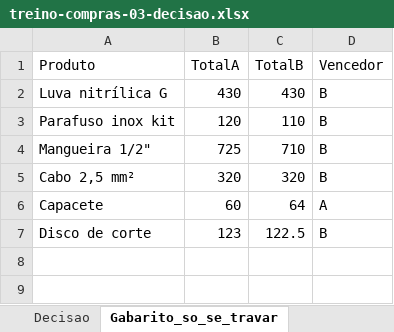
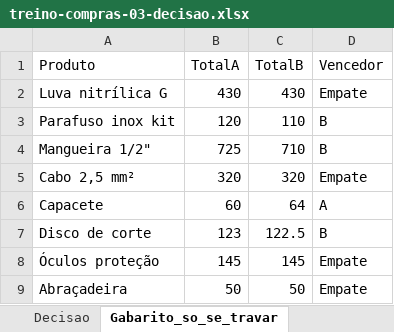
Before and after one commit to migs-maker00/treino-compras, an Excel workbook: public/exercicios/treino-compras-03-decisao.xlsx, sheet Gabarito_so_se_travar, drawn as a sheet; values as stored, in another font and other column widths than the file's, no borders; the diff names each change by its address in the sheet, - before the commit and + after, or states it on an @@ line.

```diff
--- a/public/exercicios/treino-compras-03-decisao.xlsx (sheet Gabarito_so_se_travar)
+++ b/public/exercicios/treino-compras-03-decisao.xlsx (sheet Gabarito_so_se_travar)
-D2 (Vencedor): B
+D2 (Vencedor): Empate
-D5 (Vencedor): B
+D5 (Vencedor): Empate
+row 8: Óculos proteção | 145 | 145 | Empate
+row 9: Abraçadeira | 50 | 50 | Empate
```
Also changed, not shown: sheet Decisao, sheet Instrucoes, public/exercicios/treino-compras-01-cotacao.xlsx, public/exercicios/treino-compras-02-procv.xlsx, 10 other files.
